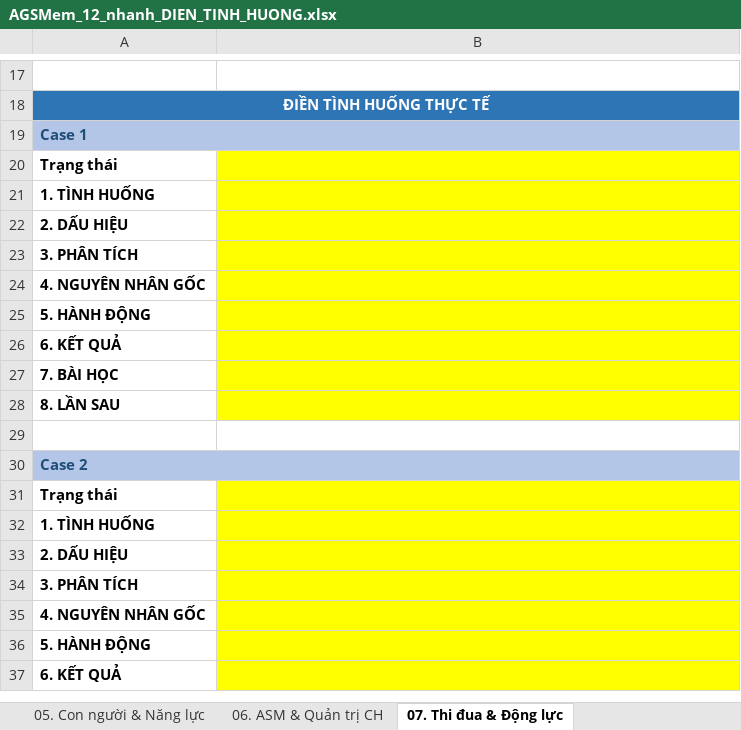
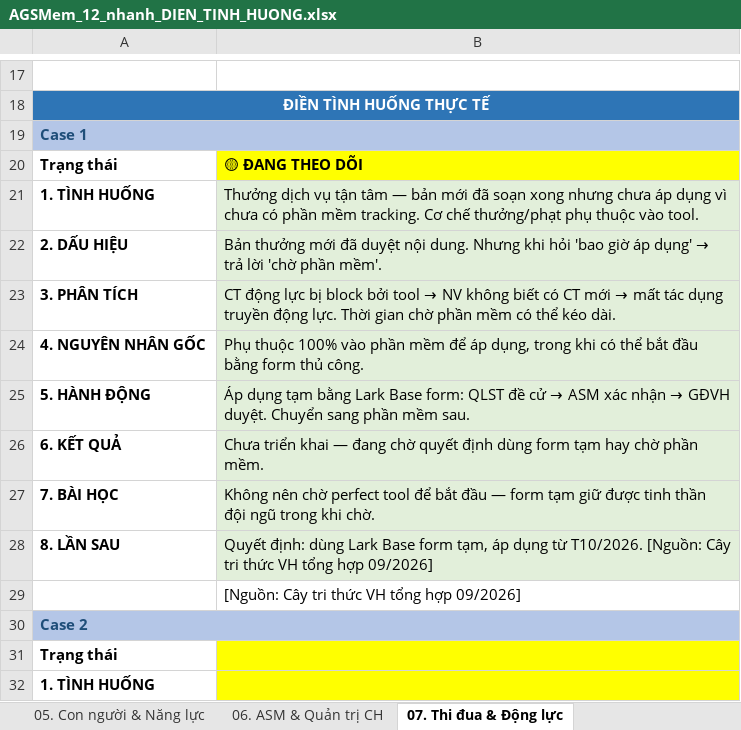
Before and after one commit to luongthithuy1307-cell/sakuko-duan2.0, an Excel workbook: AGSMem_12_nhanh_DIEN_TINH_HUONG.xlsx, sheet 07. Thi đua & Động lực, drawn as a sheet; only a part is shown, gaps mark what is left out; the shorter side is filled out with more unchanged rows; values as stored, in another font and other column widths than the file's, no borders; the diff names each change by its address in the sheet, - before the commit and + after, or states it on an @@ line.

```diff
--- a/AGSMem_12_nhanh_DIEN_TINH_HUONG.xlsx (sheet 07. Thi đua & Động lực)
+++ b/AGSMem_12_nhanh_DIEN_TINH_HUONG.xlsx (sheet 07. Thi đua & Động lực)
-B20: (empty)
+B20: 🟡 ĐANG THEO DÕI
-B21: (empty)
+B21: Thưởng dịch vụ tận tâm — bản mới đã soạn xong nhưng chưa áp dụng vì chưa có phần mềm tracking. Cơ chế thưởng/phạt phụ thuộc vào tool.
-B21:B28 fill: #FFFF00
+B21:B28 fill: #E2EFDA
@@ B22: (empty) → Bản thưởng mới đã duyệt nội dung. Nhưng khi hỏi 'bao giờ áp dụng' → trả lời 'chờ phần mềm'. @@
@@ B23: (empty) → CT động lực bị block bởi tool → NV không biết có CT mới → mất tác dụng truyền động lực. Thời gian chờ phần mềm có thể kéo dài. @@
-B24: (empty)
+B24: Phụ thuộc 100% vào phần mềm để áp dụng, trong khi có thể bắt đầu bằng form thủ công.
@@ B25: (empty) → Áp dụng tạm bằng Lark Base form: QLST đề cử → ASM xác nhận → GĐVH duyệt. Chuyển sang phần mềm sau. @@
-B26: (empty)
+B26: Chưa triển khai — đang chờ quyết định dùng form tạm hay chờ phần mềm.
-B27: (empty)
+B27: Không nên chờ perfect tool để bắt đầu — form tạm giữ được tinh thần đội ngũ trong khi chờ.
-B28: (empty)
+B28: Quyết định: dùng Lark Base form tạm, áp dụng từ T10/2026. [Nguồn: Cây tri thức VH tổng hợp 09/2026]
-B29: (empty)
+B29: [Nguồn: Cây tri thức VH tổng hợp 09/2026]
```
Also changed, not shown: sheet 06. ASM & Quản trị CH, sheet 05. Con người & Năng lực, sheet 08. Công cụ & Automation, sheet 04. Vận hành & SOP, sheet 02. Khách hàng, sheet 12. Hiệu suất bán hàng, 3 more sheets.
